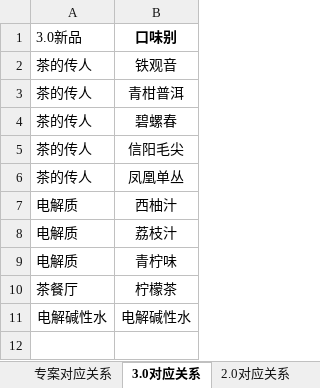
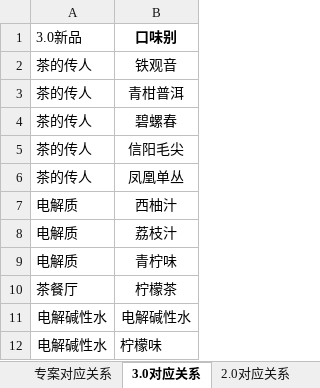
Before and after one commit to duoduo8853/bw-dashboard, an Excel workbook: BW数据.xlsx, sheet 3.0对应关系, drawn as a sheet; values as stored, in another font and other column widths than the file's, no borders; the diff names each change by its address in the sheet, - before the commit and + after, or states it on an @@ line.

```diff
--- a/BW数据.xlsx (sheet 3.0对应关系)
+++ b/BW数据.xlsx (sheet 3.0对应关系)
+row 12: 电解碱性水 | 柠檬味
```
Also changed, not shown: sheet 出货-河北-部别, sheet 出货-天津-部别, sheet 专案对应关系, hidden cells, charts or pictures.
